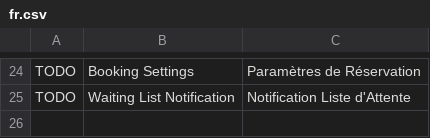
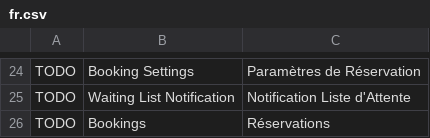
Before and after one commit to britlog/booking, a CSV file: booking/translations/fr.csv, drawn as a sheet; only a part is shown, gaps mark what is left out.

```diff
--- a/booking/translations/fr.csv
+++ b/booking/translations/fr.csv
@@ -25 +25,2 @@ TODO,Booking Settings,Paramètres de Réservation
 TODO,Waiting List Notification,Notification Liste d'Attente
+TODO,Bookings,Réservations
```
Also changed, not shown: 1 other file.
